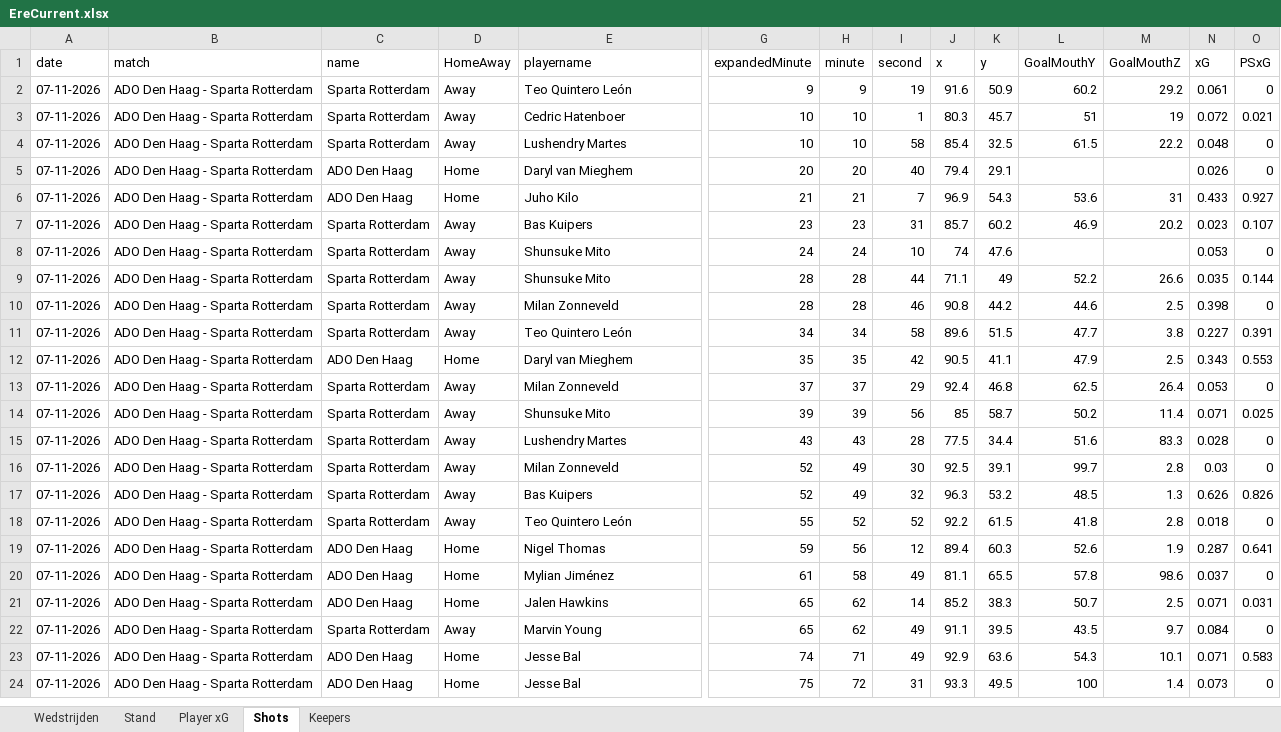
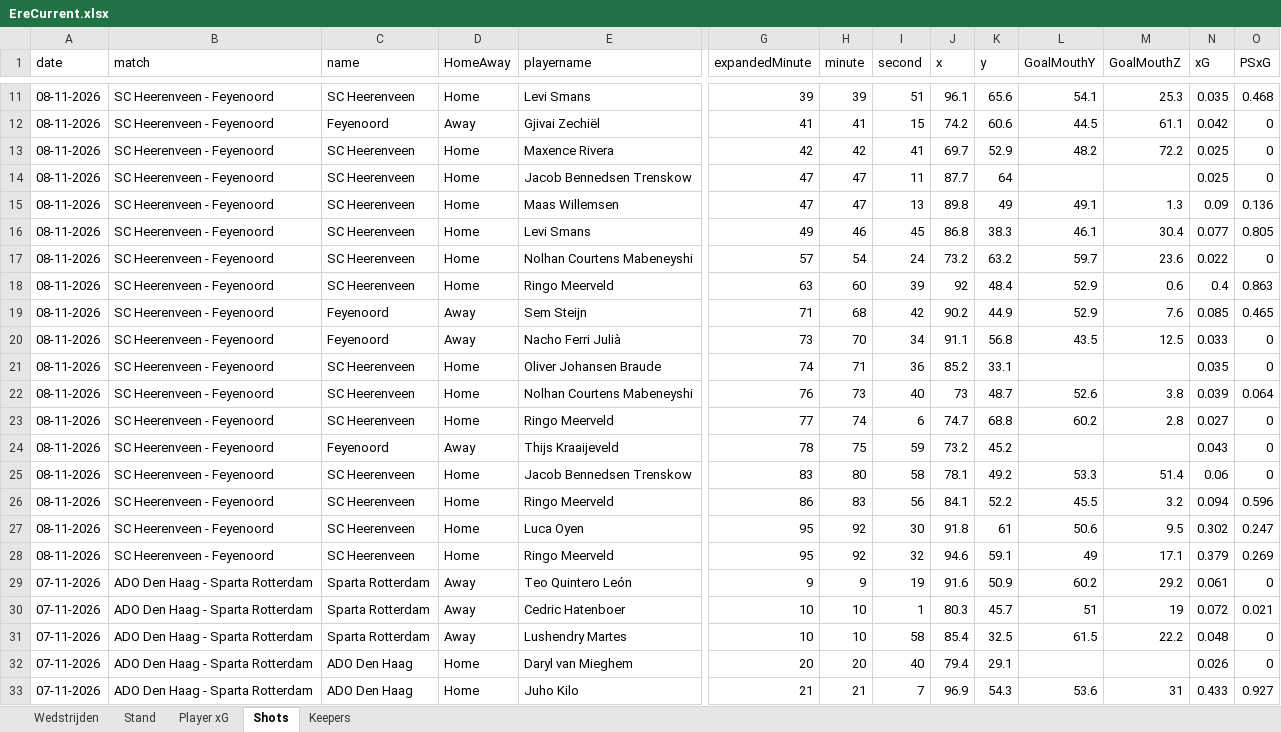
Before and after one commit to RobinKoetsier/plotrepo, an Excel workbook: data/EreCurrent.xlsx, sheet Shots, drawn as a sheet; only a part is shown, gaps mark what is left out; the shorter side is filled out with more unchanged rows; values as stored, in another font and other column widths than the file's, no borders; rows hold the shown columns only; the diff covers the shown part only; the diff names each change by its address in the sheet, - before the commit and + after, or states it on an @@ line.

```diff
--- a/data/EreCurrent.xlsx (sheet Shots)
+++ b/data/EreCurrent.xlsx (sheet Shots)
+row 11: 08-11-2026 | SC Heerenveen - Feyenoord | SC Heerenveen | Home | Levi Smans | 39 | 39 | 51 | 96.1 | 65.6 | 54.1 | 25.3 | 0.035 | 0.468
+row 12: 08-11-2026 | SC Heerenveen - Feyenoord | Feyenoord | Away | Gjivai Zechiël | 41 | 41 | 15 | 74.2 | 60.6 | 44.5 | 61.1 | 0.042 | 0
+row 13: 08-11-2026 | SC Heerenveen - Feyenoord | SC Heerenveen | Home | Maxence Rivera | 42 | 42 | 41 | 69.7 | 52.9 | 48.2 | 72.2 | 0.025 | 0
+row 14: 08-11-2026 | SC Heerenveen - Feyenoord | SC Heerenveen | Home | Jacob Bennedsen Trenskow | 47 | 47 | 11 | 87.7 | 64 |  |  | 0.025 | 0
+row 15: 08-11-2026 | SC Heerenveen - Feyenoord | SC Heerenveen | Home | Maas Willemsen | 47 | 47 | 13 | 89.8 | 49 | 49.1 | 1.3 | 0.09 | 0.136
+row 16: 08-11-2026 | SC Heerenveen - Feyenoord | SC Heerenveen | Home | Levi Smans | 49 | 46 | 45 | 86.8 | 38.3 | 46.1 | 30.4 | 0.077 | 0.805
+row 17: 08-11-2026 | SC Heerenveen - Feyenoord | SC Heerenveen | Home | Nolhan Courtens Mabeneyshi | 57 | 54 | 24 | 73.2 | 63.2 | 59.7 | 23.6 | 0.022 | 0
+row 18: 08-11-2026 | SC Heerenveen - Feyenoord | SC Heerenveen | Home | Ringo Meerveld | 63 | 60 | 39 | 92 | 48.4 | 52.9 | 0.6 | 0.4 | 0.863
+row 19: 08-11-2026 | SC Heerenveen - Feyenoord | Feyenoord | Away | Sem Steijn | 71 | 68 | 42 | 90.2 | 44.9 | 52.9 | 7.6 | 0.085 | 0.465
+row 20: 08-11-2026 | SC Heerenveen - Feyenoord | Feyenoord | Away | Nacho Ferri Julià | 73 | 70 | 34 | 91.1 | 56.8 | 43.5 | 12.5 | 0.033 | 0
+row 21: 08-11-2026 | SC Heerenveen - Feyenoord | SC Heerenveen | Home | Oliver Johansen Braude | 74 | 71 | 36 | 85.2 | 33.1 |  |  | 0.035 | 0
+row 22: 08-11-2026 | SC Heerenveen - Feyenoord | SC Heerenveen | Home | Nolhan Courtens Mabeneyshi | 76 | 73 | 40 | 73 | 48.7 | 52.6 | 3.8 | 0.039 | 0.064
+row 23: 08-11-2026 | SC Heerenveen - Feyenoord | SC Heerenveen | Home | Ringo Meerveld | 77 | 74 | 6 | 74.7 | 68.8 | 60.2 | 2.8 | 0.027 | 0
+row 24: 08-11-2026 | SC Heerenveen - Feyenoord | Feyenoord | Away | Thijs Kraaijeveld | 78 | 75 | 59 | 73.2 | 45.2 |  |  | 0.043 | 0
+row 25: 08-11-2026 | SC Heerenveen - Feyenoord | SC Heerenveen | Home | Jacob Bennedsen Trenskow | 83 | 80 | 58 | 78.1 | 49.2 | 53.3 | 51.4 | 0.06 | 0
+row 26: 08-11-2026 | SC Heerenveen - Feyenoord | SC Heerenveen | Home | Ringo Meerveld | 86 | 83 | 56 | 84.1 | 52.2 | 45.5 | 3.2 | 0.094 | 0.596
+row 27: 08-11-2026 | SC Heerenveen - Feyenoord | SC Heerenveen | Home | Luca Oyen | 95 | 92 | 30 | 91.8 | 61 | 50.6 | 9.5 | 0.302 | 0.247
+row 28: 08-11-2026 | SC Heerenveen - Feyenoord | SC Heerenveen | Home | Ringo Meerveld | 95 | 92 | 32 | 94.6 | 59.1 | 49 | 17.1 | 0.379 | 0.269
```
Also changed, not shown: 9 added rows elsewhere in this sheet, sheet Player xG, sheet Keepers, sheet Stand, sheet Wedstrijden, 1 other file.
